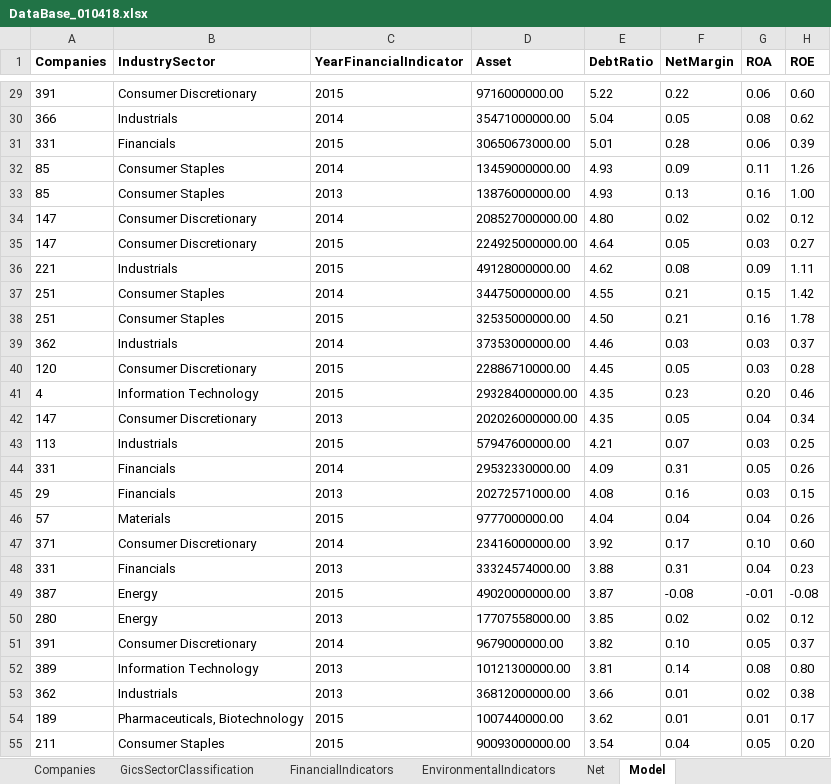
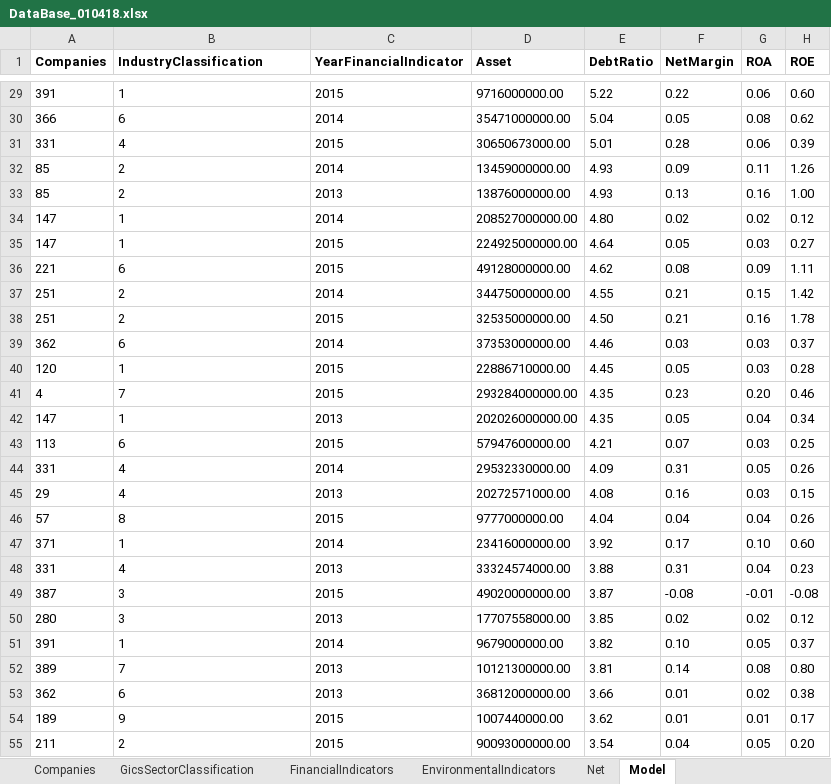
Before and after one commit to pkinif/Master-s-Thesis, an Excel workbook: Child/Analysis/DataBase/DataBase_010418.xlsx, sheet Model, drawn as a sheet; only a part is shown, gaps mark what is left out; values as stored, in another font and other column widths than the file's, no borders; conditional formats not drawn; the diff covers the shown part only; the diff names each change by its address in the sheet, - before the commit and + after, or states it on an @@ line.

```diff
--- a/Child/Analysis/DataBase/DataBase_010418.xlsx (sheet Model)
+++ b/Child/Analysis/DataBase/DataBase_010418.xlsx (sheet Model)
-B1: IndustrySector
+B1: IndustryClassification
-B29 (IndustryClassification): Consumer Discretionary
+B29 (IndustryClassification): 1
-B30 (IndustryClassification): Industrials
+B30 (IndustryClassification): 6
-B31 (IndustryClassification): Financials
+B31 (IndustryClassification): 4
-B32:B33 (IndustryClassification): Consumer Staples
+B32:B33 (IndustryClassification): 2
-B34:B35 (IndustryClassification): Consumer Discretionary
+B34:B35 (IndustryClassification): 1
-B36 (IndustryClassification): Industrials
+B36 (IndustryClassification): 6
-B37:B38 (IndustryClassification): Consumer Staples
+B37:B38 (IndustryClassification): 2
-B39 (IndustryClassification): Industrials
+B39 (IndustryClassification): 6
-B40 (IndustryClassification): Consumer Discretionary
+B40 (IndustryClassification): 1
-B41 (IndustryClassification): Information Technology
+B41 (IndustryClassification): 7
-B42 (IndustryClassification): Consumer Discretionary
+B42 (IndustryClassification): 1
-B43 (IndustryClassification): Industrials
+B43 (IndustryClassification): 6
-B44:B45 (IndustryClassification): Financials
+B44:B45 (IndustryClassification): 4
-B46 (IndustryClassification): Materials
+B46 (IndustryClassification): 8
-B47 (IndustryClassification): Consumer Discretionary
+B47 (IndustryClassification): 1
-B48 (IndustryClassification): Financials
+B48 (IndustryClassification): 4
-B49:B50 (IndustryClassification): Energy
+B49:B50 (IndustryClassification): 3
-B51 (IndustryClassification): Consumer Discretionary
+B51 (IndustryClassification): 1
-B52 (IndustryClassification): Information Technology
+B52 (IndustryClassification): 7
-B53 (IndustryClassification): Industrials
+B53 (IndustryClassification): 6
-B54 (IndustryClassification): Pharmaceuticals, Biotechnology
+B54 (IndustryClassification): 9
-B55 (IndustryClassification): Consumer Staples
+B55 (IndustryClassification): 2
```
Also changed, not shown: 1165 edited cells elsewhere in this sheet, 5 other files.
